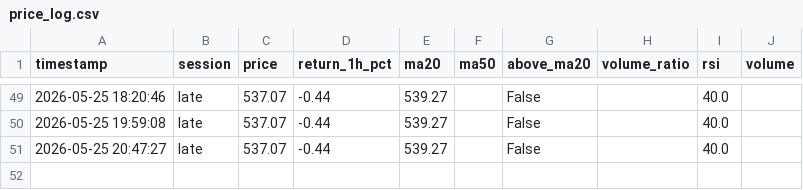
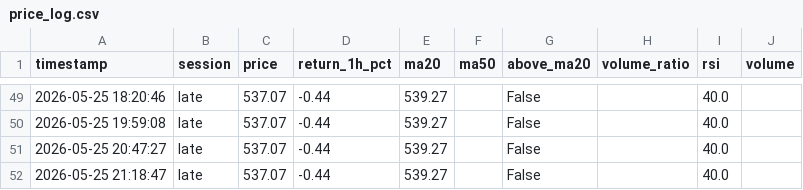
Before and after one commit to mrpink970/sector-research-system, a CSV file: data/ttp/price_log.csv, drawn as a sheet; only a part is shown, gaps mark what is left out.

```diff
--- a/data/ttp/price_log.csv
+++ b/data/ttp/price_log.csv
@@ -51 +51,2 @@ timestamp,session,price,return_1h_pct,ma20,ma50,above_ma20,volume_ratio,rsi,volu
 2026-05-25 20:47:27,late,537.07,-0.44,539.27,,False,,40.0,
+2026-05-25 21:18:47,late,537.07,-0.44,539.27,,False,,40.0,
```
